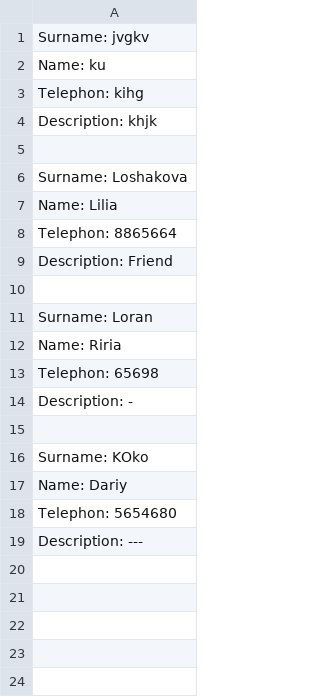
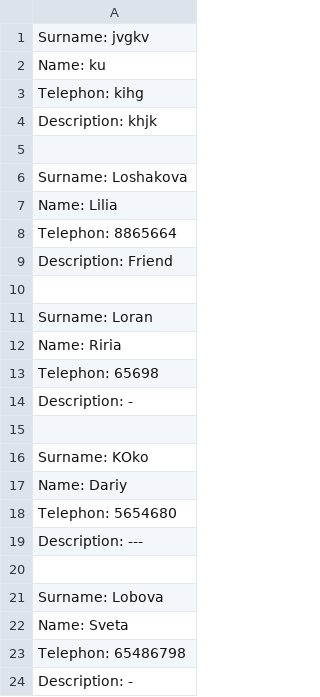
Before and after one commit to Riri546/Getting_to_know_Python, a CSV file: log_telephone.csv, drawn as a sheet.

```diff
--- a/log_telephone.csv
+++ b/log_telephone.csv
@@ -19 +19,6 @@ Telephon: 5654680
 Description: ---
+
+Surname: Lobova
+Name: Sveta
+Telephon: 65486798
+Description: -
```
Also changed, not shown: 1 other file.
